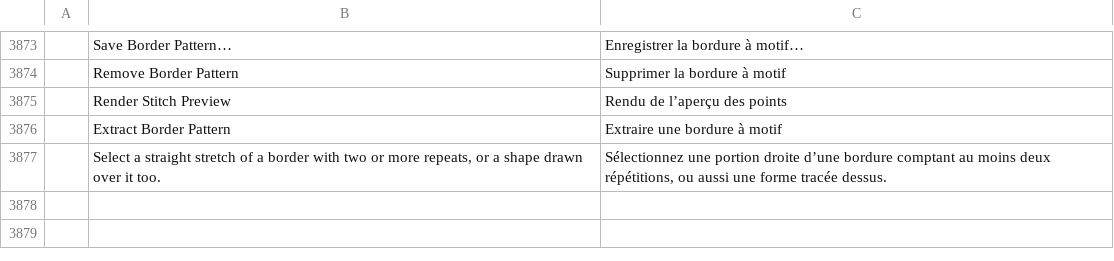
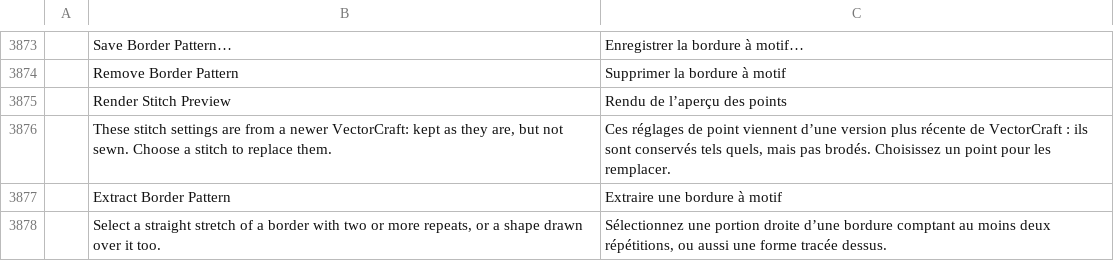
Before and after one commit to KellyMurphy/vectorcraft, a TSV file: crates/ui-egui/src/i18n/fr.tsv, drawn as a sheet; only a part is shown, gaps mark what is left out; the diff names each change by its address in the sheet, - before the commit and + after, or states it on an @@ line.

```diff
--- a/crates/ui-egui/src/i18n/fr.tsv
+++ b/crates/ui-egui/src/i18n/fr.tsv
+row 3876:  | These stitch settings are from a newer VectorCraft: kept as they are, but not sewn. Choose a stitch to replace them. | Ces réglages de point viennent d’une version plus récente de VectorCraft : ils sont conservés tels quels, mais pas brodés. Choisissez un point pour les remplacer.
```
Also changed, not shown: crates/ui-egui/src/i18n/it.tsv, crates/ui-egui/src/i18n/ja.tsv, 22 other files.
